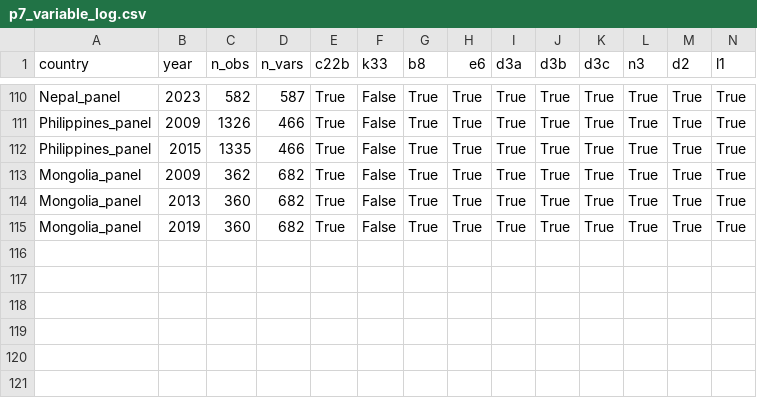
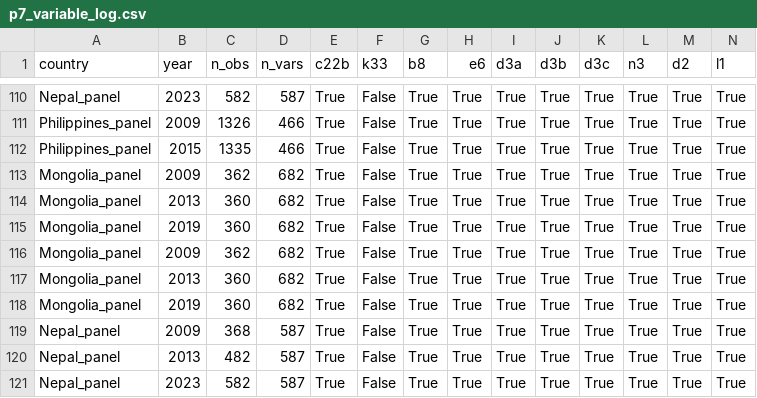
Before and after one commit to thuyhuongctu-cell/my_thesis_phd_candidate_26, a CSV file: data_wbes/p7/p7_variable_log.csv, drawn as a sheet; only a part is shown, gaps mark what is left out; rows hold the shown columns only; the diff names each change by its address in the sheet, - before the commit and + after, or states it on an @@ line.

```diff
--- a/data_wbes/p7/p7_variable_log.csv
+++ b/data_wbes/p7/p7_variable_log.csv
+row 116: Mongolia_panel | 2009 | 362 | 682 | True | False | True | True | True | True | True | True | True | True
+row 117: Mongolia_panel | 2013 | 360 | 682 | True | False | True | True | True | True | True | True | True | True
+row 118: Mongolia_panel | 2019 | 360 | 682 | True | False | True | True | True | True | True | True | True | True
+row 119: Nepal_panel | 2009 | 368 | 587 | True | False | True | True | True | True | True | True | True | True
+row 120: Nepal_panel | 2013 | 482 | 587 | True | False | True | True | True | True | True | True | True | True
+row 121: Nepal_panel | 2023 | 582 | 587 | True | False | True | True | True | True | True | True | True | True
```
Also changed, not shown: data_wbes/p7/p7_manifest.csv, p7/replication/results/p7_coefs_all_models.csv, 5 other files.
